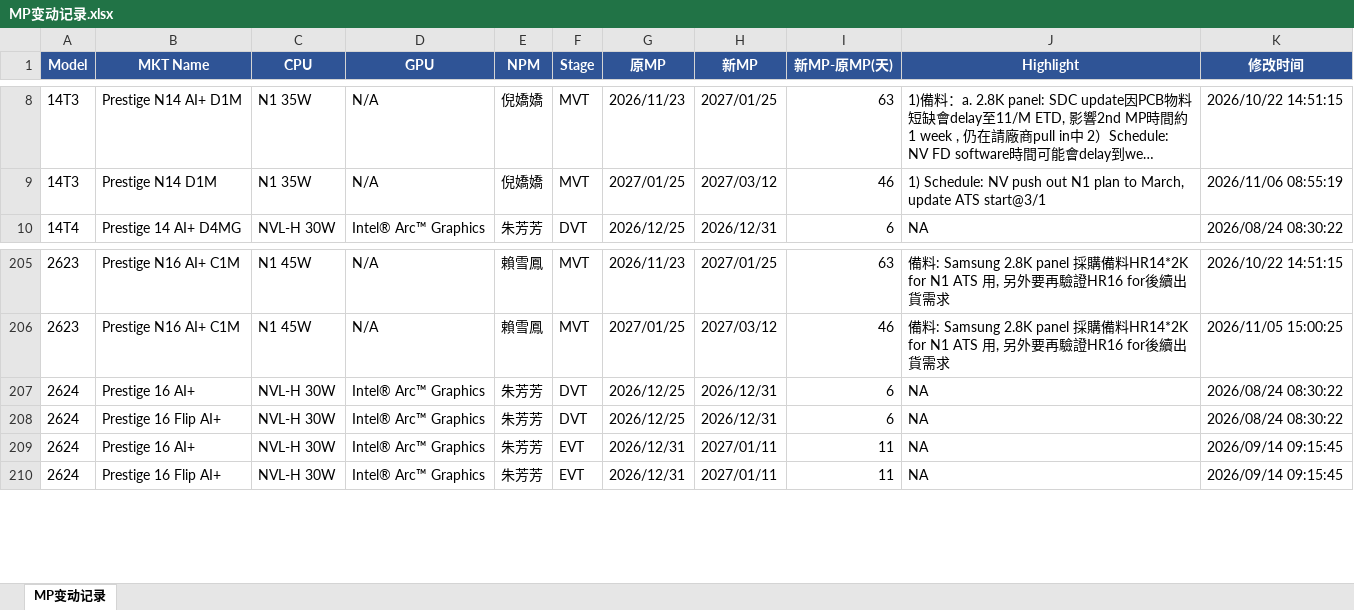
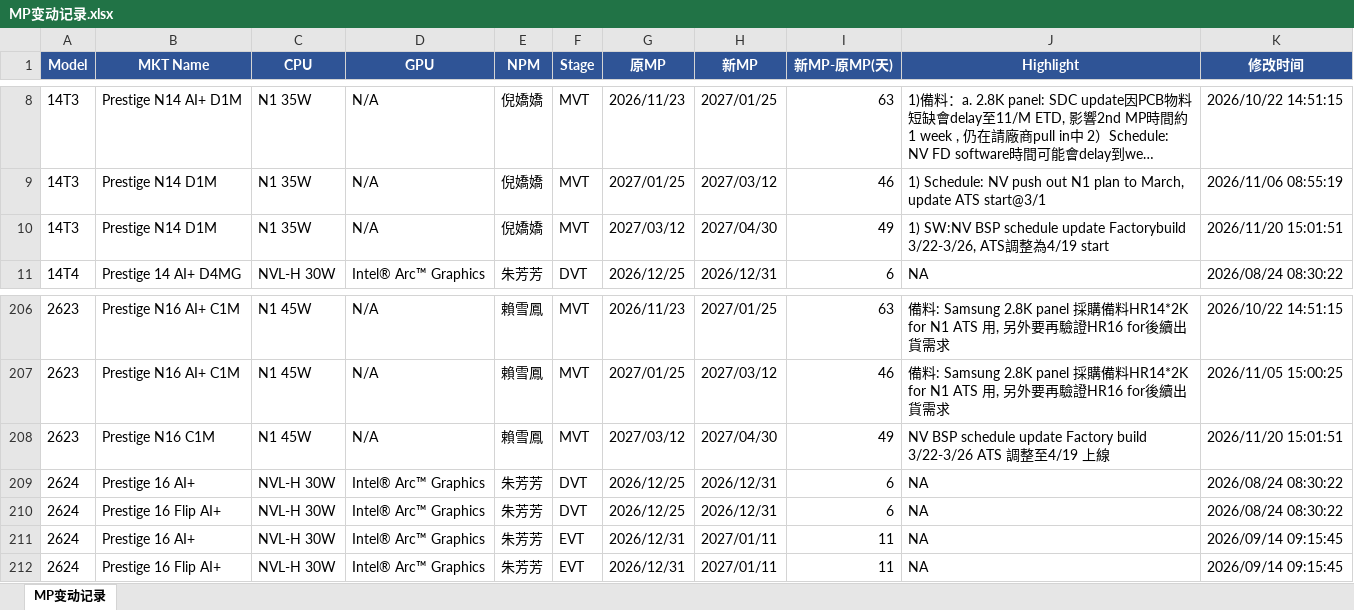
Before and after one commit to kabonka/npi-dashboard, an Excel workbook: MP变动记录.xlsx, sheet MP变动记录, drawn as a sheet; only a part is shown, gaps mark what is left out; long unchanged cells end in …; values as stored, in another font and other column widths than the file's, no borders; the diff names each change by its address in the sheet, - before the commit and + after, or states it on an @@ line.

```diff
--- a/MP变动记录.xlsx (sheet MP变动记录)
+++ b/MP变动记录.xlsx (sheet MP变动记录)
+row 10: 14T3 | Prestige N14 D1M | N1 35W | N/A | 倪嬌嬌 | MVT | 2027/03/12 | 2027/04/30 | 49 | 1) SW:NV BSP schedule update Factorybuild 3/22-3/26, ATS調整為4/19 start | 2026/11/20 15:01:51
+row 208: 2623 | Prestige N16 C1M | N1 45W | N/A | 賴雪鳳 | MVT | 2027/03/12 | 2027/04/30 | 49 | NV BSP schedule update Factory build 3/22-3/26 ATS 調整至4/19 上線 | 2026/11/20 15:01:51
```
Also changed, not shown: npi_dashboard.xlsx, 5 other files.
